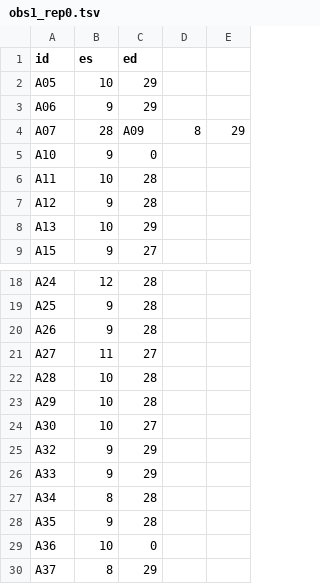
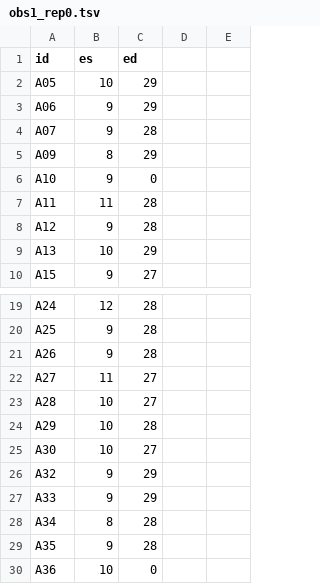
Before and after one commit to chfc-cmi/cmr-cine-sscrofa, a TSV file: data/metadata/obs1_rep0.tsv, drawn as a sheet; only a part is shown, gaps mark what is left out; the shorter side is filled out with more unchanged rows.

Commit message:
[DATALAD RUNCMD] extract es/ed from con (obs1_rep0)
=== Do not change lines below ===
{
 "chain": [
  "bf017331c760a927facad3dae5f172083c2b67be"
 ],
 "cmd": "bash code/metadata_from_con.sh obs1_rep0",
 "dsid": "02ffb202-1110-488a-b7ae-a77aecd0182f",
 "exit": 0,
 "extra_inputs": [],
 "inputs": [
  "data/raw/masks/obs1_rep0"
 ],
 "outputs": [
  "data/metadata/obs1_rep0.tsv"
 ],
 "pwd": "."
}
^^^ Do not change lines above ^^^

```diff
--- a/data/metadata/obs1_rep0.tsv
+++ b/data/metadata/obs1_rep0.tsv
@@ -3,5 +3,6 @@ A05	10	29
 A06	9	29
-A07	28	A09	8	29
+A07	9	28
+A09	8	29
 A10	9	0
-A11	10	28
+A11	11	28
 A12	9	28
@@ -21,3 +22,3 @@ A26	9	28
 A27	11	27
-A28	10	28
+A28	10	27
 A29	10	28
```
